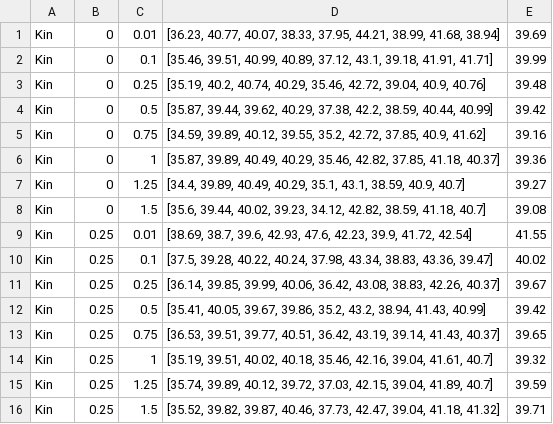
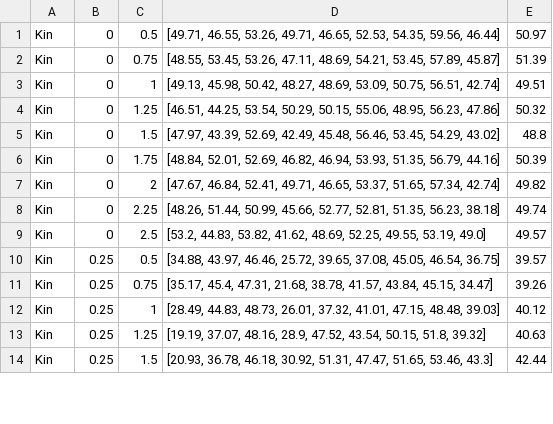
Before and after one commit to JayroMartinez/ObjectRecognition, a CSV file: PyCode/AllPython/results/Raw/accuracy/ep_alternative_raw_results.csv, drawn as a sheet; only a part is shown; the diff covers the shown part only.

```diff
--- a/PyCode/AllPython/results/Raw/accuracy/ep_alternative_raw_results.csv
+++ b/PyCode/AllPython/results/Raw/accuracy/ep_alternative_raw_results.csv
@@ -1,16 +1,14 @@
-Kin,0,0.01,"[36.23, 40.77, 40.07, 38.33, 37.95, 44.21, 38.99, 41.68, 38.94]",39.69
-Kin,0,0.1,"[35.46, 39.51, 40.99, 40.89, 37.12, 43.1, 39.18, 41.91, 41.71]",39.99
-Kin,0,0.25,"[35.19, 40.2, 40.74, 40.29, 35.46, 42.72, 39.04, 40.9, 40.76]",39.48
-Kin,0,0.5,"[35.87, 39.44, 39.62, 40.29, 37.38, 42.2, 38.59, 40.44, 40.99]",39.42
-Kin,0,0.75,"[34.59, 39.89, 40.12, 39.55, 35.2, 42.72, 37.85, 40.9, 41.62]",39.16
-Kin,0,1,"[35.87, 39.89, 40.49, 40.29, 35.46, 42.82, 37.85, 41.18, 40.37]",39.36
-Kin,0,1.25,"[34.4, 39.89, 40.49, 40.29, 35.1, 43.1, 38.59, 40.9, 40.7]",39.27
-Kin,0,1.5,"[35.6, 39.44, 40.02, 39.23, 34.12, 42.82, 38.59, 41.18, 40.7]",39.08
-Kin,0.25,0.01,"[38.69, 38.7, 39.6, 42.93, 47.6, 42.23, 39.9, 41.72, 42.54]",41.55
-Kin,0.25,0.1,"[37.5, 39.28, 40.22, 40.24, 37.98, 43.34, 38.83, 43.36, 39.47]",40.02
-Kin,0.25,0.25,"[36.14, 39.85, 39.99, 40.06, 36.42, 43.08, 38.83, 42.26, 40.37]",39.67
-Kin,0.25,0.5,"[35.41, 40.05, 39.67, 39.86, 35.2, 43.2, 38.94, 41.43, 40.99]",39.42
-Kin,0.25,0.75,"[36.53, 39.51, 39.77, 40.51, 36.42, 43.19, 39.14, 41.43, 40.37]",39.65
-Kin,0.25,1,"[35.19, 39.51, 40.02, 40.18, 35.46, 42.16, 39.04, 41.61, 40.7]",39.32
-Kin,0.25,1.25,"[35.74, 39.89, 40.12, 39.72, 37.03, 42.15, 39.04, 41.89, 40.7]",39.59
-Kin,0.25,1.5,"[35.52, 39.82, 39.87, 40.46, 37.73, 42.47, 39.04, 41.18, 41.32]",39.71
+Kin,0,0.5,"[49.71, 46.55, 53.26, 49.71, 46.65, 52.53, 54.35, 59.56, 46.44]",50.97
+Kin,0,0.75,"[48.55, 53.45, 53.26, 47.11, 48.69, 54.21, 53.45, 57.89, 45.87]",51.39
+Kin,0,1,"[49.13, 45.98, 50.42, 48.27, 48.69, 53.09, 50.75, 56.51, 42.74]",49.51
+Kin,0,1.25,"[46.51, 44.25, 53.54, 50.29, 50.15, 55.06, 48.95, 56.23, 47.86]",50.32
+Kin,0,1.5,"[47.97, 43.39, 52.69, 42.49, 45.48, 56.46, 53.45, 54.29, 43.02]",48.8
+Kin,0,1.75,"[48.84, 52.01, 52.69, 46.82, 46.94, 53.93, 51.35, 56.79, 44.16]",50.39
+Kin,0,2,"[47.67, 46.84, 52.41, 49.71, 46.65, 53.37, 51.65, 57.34, 42.74]",49.82
+Kin,0,2.25,"[48.26, 51.44, 50.99, 45.66, 52.77, 52.81, 51.35, 56.23, 38.18]",49.74
+Kin,0,2.5,"[53.2, 44.83, 53.82, 41.62, 48.69, 52.25, 49.55, 53.19, 49.0]",49.57
+Kin,0.25,0.5,"[34.88, 43.97, 46.46, 25.72, 39.65, 37.08, 45.05, 46.54, 36.75]",39.57
+Kin,0.25,0.75,"[35.17, 45.4, 47.31, 21.68, 38.78, 41.57, 43.84, 45.15, 34.47]",39.26
+Kin,0.25,1,"[28.49, 44.83, 48.73, 26.01, 37.32, 41.01, 47.15, 48.48, 39.03]",40.12
+Kin,0.25,1.25,"[19.19, 37.07, 48.16, 28.9, 47.52, 43.54, 50.15, 51.8, 39.32]",40.63
+Kin,0.25,1.5,"[20.93, 36.78, 46.18, 30.92, 51.31, 47.47, 51.65, 53.46, 43.3]",42.44
```
Also changed, not shown: 11 added rows, 4 removed rows and 50 edited cells elsewhere in this file, PyCode/AllPython/results/Raw/accuracy/ep_alternative_raw_suj_results.csv, 7 other files.
